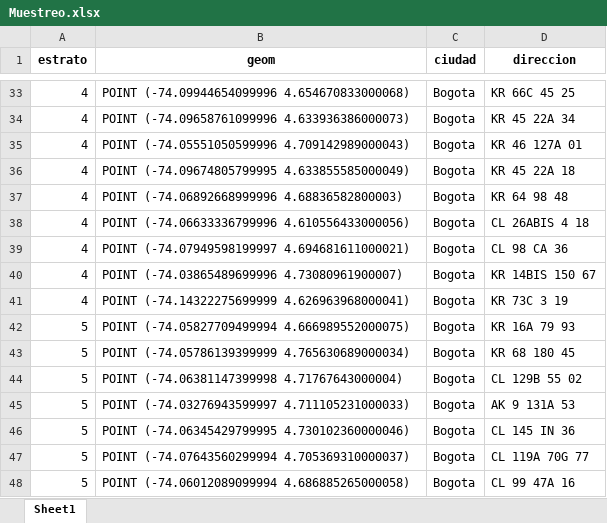
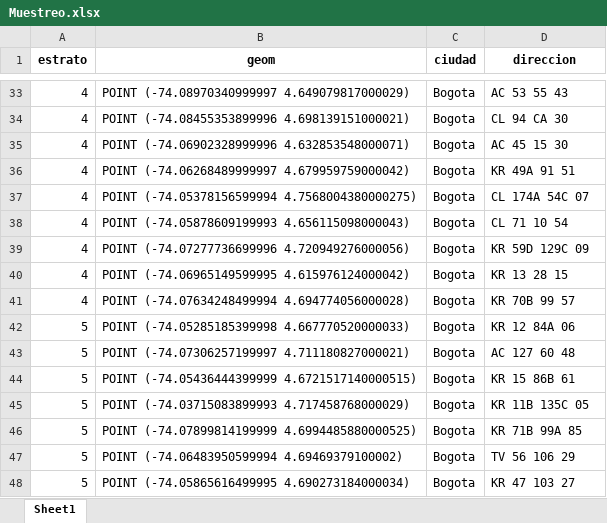
Before and after one commit to daniellcobos/spatialtest, an Excel workbook: webapp/static/downloads/Muestreo.xlsx, sheet Sheet1, drawn as a sheet; only a part is shown, gaps mark what is left out; values as stored, in another font and other column widths than the file's, no borders; the diff covers the shown part only; the diff names each change by its address in the sheet, - before the commit and + after, or states it on an @@ line.

```diff
--- a/webapp/static/downloads/Muestreo.xlsx (sheet Sheet1)
+++ b/webapp/static/downloads/Muestreo.xlsx (sheet Sheet1)
-B33 (geom): POINT (-74.09944654099996 4.654670833000068)
+B33 (geom): POINT (-74.08970340999997 4.649079817000029)
-D33 (direccion): KR 66C 45 25
+D33 (direccion): AC 53 55 43
-B34 (geom): POINT (-74.09658761099996 4.633936386000073)
+B34 (geom): POINT (-74.08455353899996 4.698139151000021)
-D34 (direccion): KR 45 22A 34
+D34 (direccion): CL 94 CA 30
-B35 (geom): POINT (-74.05551050599996 4.709142989000043)
+B35 (geom): POINT (-74.06902328999996 4.632853548000071)
-D35 (direccion): KR 46 127A 01
+D35 (direccion): AC 45 15 30
-B36 (geom): POINT (-74.09674805799995 4.633855585000049)
+B36 (geom): POINT (-74.06268489999997 4.679959759000042)
-D36 (direccion): KR 45 22A 18
+D36 (direccion): KR 49A 91 51
-B37 (geom): POINT (-74.06892668999996 4.68836582800003)
+B37 (geom): POINT (-74.05378156599994 4.7568004380000275)
-D37 (direccion): KR 64 98 48
+D37 (direccion): CL 174A 54C 07
-B38 (geom): POINT (-74.06633336799996 4.610556433000056)
+B38 (geom): POINT (-74.05878609199993 4.656115098000043)
-D38 (direccion): CL 26ABIS 4 18
+D38 (direccion): CL 71 10 54
-B39 (geom): POINT (-74.07949598199997 4.694681611000021)
+B39 (geom): POINT (-74.07277736699996 4.720949276000056)
-D39 (direccion): CL 98 CA 36
+D39 (direccion): KR 59D 129C 09
-B40 (geom): POINT (-74.03865489699996 4.73080961900007)
+B40 (geom): POINT (-74.06965149599995 4.615976124000042)
-D40 (direccion): KR 14BIS 150 67
+D40 (direccion): KR 13 28 15
-B41 (geom): POINT (-74.14322275699999 4.626963968000041)
+B41 (geom): POINT (-74.07634248499994 4.694774056000028)
-D41 (direccion): KR 73C 3 19
+D41 (direccion): KR 70B 99 57
-B42 (geom): POINT (-74.05827709499994 4.666989552000075)
+B42 (geom): POINT (-74.05285185399998 4.667770520000033)
-D42 (direccion): KR 16A 79 93
+D42 (direccion): KR 12 84A 06
-B43 (geom): POINT (-74.05786139399999 4.765630689000034)
+B43 (geom): POINT (-74.07306257199997 4.711180827000021)
-D43 (direccion): KR 68 180 45
+D43 (direccion): AC 127 60 48
-B44 (geom): POINT (-74.06381147399998 4.71767643000004)
+B44 (geom): POINT (-74.05436444399999 4.6721517140000515)
-D44 (direccion): CL 129B 55 02
+D44 (direccion): KR 15 86B 61
-B45 (geom): POINT (-74.03276943599997 4.711105231000033)
+B45 (geom): POINT (-74.03715083899993 4.717458768000029)
-D45 (direccion): AK 9 131A 53
+D45 (direccion): KR 11B 135C 05
-B46 (geom): POINT (-74.06345429799995 4.730102360000046)
+B46 (geom): POINT (-74.07899814199999 4.6994485880000525)
-D46 (direccion): CL 145 IN 36
+D46 (direccion): KR 71B 99A 85
-B47 (geom): POINT (-74.07643560299994 4.705369310000037)
+B47 (geom): POINT (-74.06483950599994 4.69469379100002)
-D47 (direccion): CL 119A 70G 77
+D47 (direccion): TV 56 106 29
-B48 (geom): POINT (-74.06012089099994 4.686885265000058)
+B48 (geom): POINT (-74.05865616499995 4.690273184000034)
-D48 (direccion): CL 99 47A 16
+D48 (direccion): KR 47 103 27
```
Also changed, not shown: 1 added row, 1 removed row and 86 edited cells elsewhere in this sheet, 18 other files.
